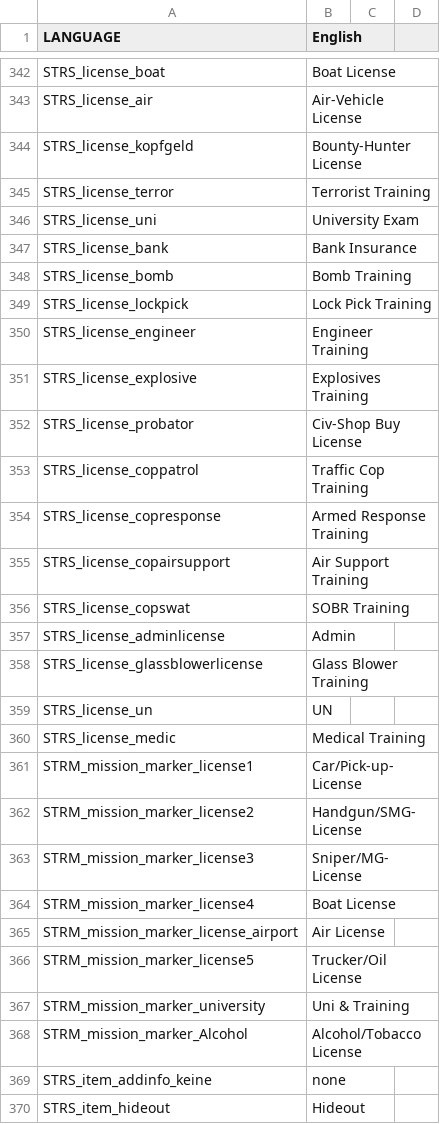
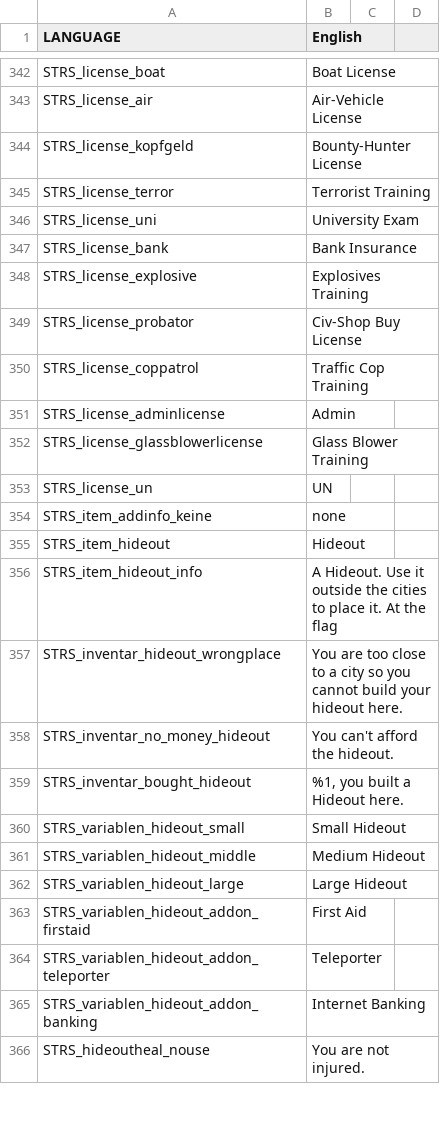
Before and after one commit to Armitxes/TakistanLife, a CSV file: BBTakiLife.Takistan/stringtable.csv, drawn as a sheet; only a part is shown, gaps mark what is left out; the shorter side is filled out with more unchanged rows; the diff names each change by its address in the sheet, - before the commit and + after, or states it on an @@ line.

Commit message:
SOBR --> SCO19 CR ->Advanced Officer
Removed some useless things

```diff
--- a/BBTakiLife.Takistan/stringtable.csv
+++ b/BBTakiLife.Takistan/stringtable.csv
-row 348: STRS_license_bomb | Bomb Training
-row 349: STRS_license_lockpick | Lock Pick Training
-row 350: STRS_license_engineer | Engineer Training
-row 354: STRS_license_copresponse | Armed Response Training
-row 355: STRS_license_copairsupport | Air Support Training
-row 356: STRS_license_copswat | SOBR Training
-row 360: STRS_license_medic | Medical Training
-row 361: STRM_mission_marker_license1 | Car/Pick-up-License
-row 362: STRM_mission_marker_license2 | Handgun/SMG-License
-row 363: STRM_mission_marker_license3 | Sniper/MG-License
-row 364: STRM_mission_marker_license4 | Boat License
-row 365: STRM_mission_marker_license_airport | Air License
-row 366: STRM_mission_marker_license5 | Trucker/Oil License
-row 367: STRM_mission_marker_university | Uni & Training
-row 368: STRM_mission_marker_Alcohol | Alcohol/Tobacco License
```
Also changed, not shown: 6 other files.
